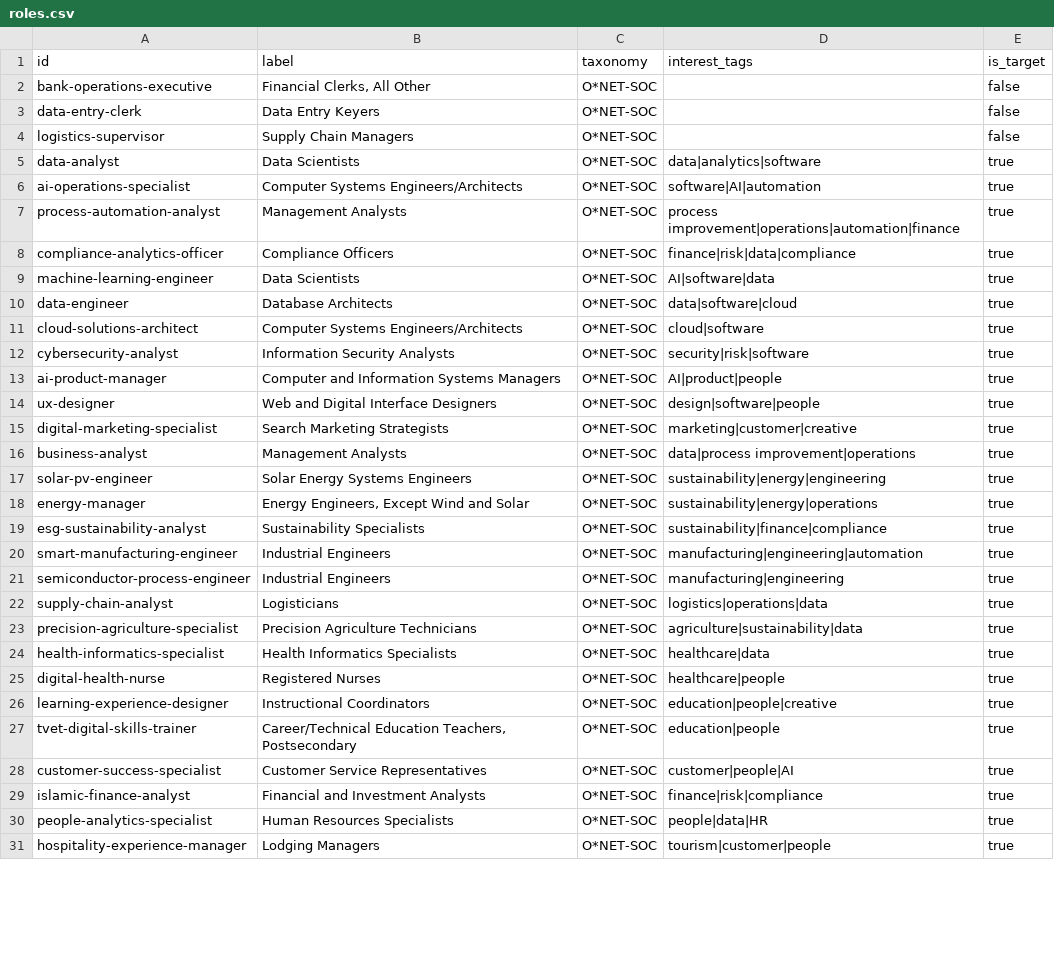
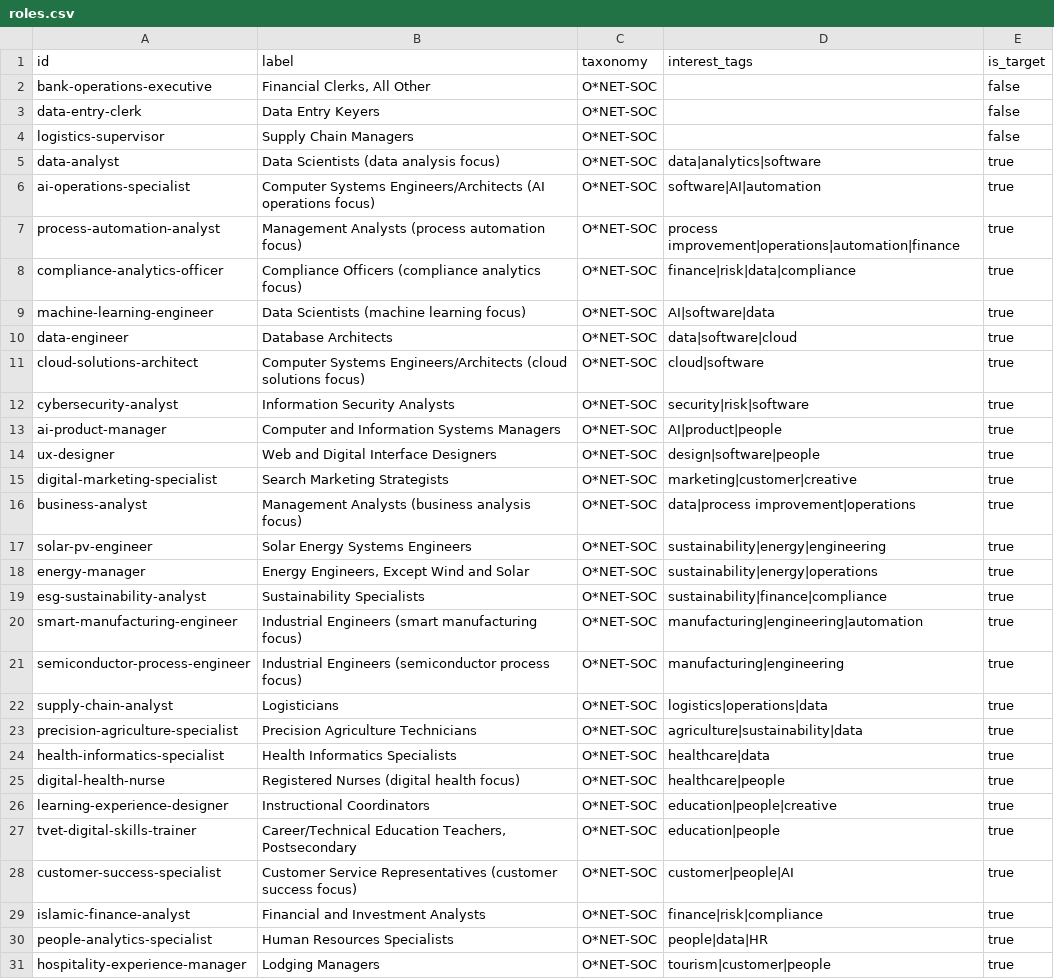
Before and after one commit to pecel-lelele/adept, a CSV file: src/data/seed/taxonomy/roles.csv, drawn as a sheet; only a part is shown; the diff covers the shown part only.

```diff
--- a/src/data/seed/taxonomy/roles.csv
+++ b/src/data/seed/taxonomy/roles.csv
@@ -4,9 +4,9 @@ data-entry-clerk,Data Entry Keyers,O*NET-SOC,,false
 logistics-supervisor,Supply Chain Managers,O*NET-SOC,,false
-data-analyst,Data Scientists,O*NET-SOC,data|analytics|software,true
-ai-operations-specialist,Computer Systems Engineers/Architects,O*NET-SOC,software|AI|automation,true
-process-automation-analyst,Management Analysts,O*NET-SOC,process improvement|operations|automation|finance,true
-compliance-analytics-officer,Compliance Officers,O*NET-SOC,finance|risk|data|compliance,true
-machine-learning-engineer,Data Scientists,O*NET-SOC,AI|software|data,true
+data-analyst,Data Scientists (data analysis focus),O*NET-SOC,data|analytics|software,true
+ai-operations-specialist,Computer Systems Engineers/Architects (AI operations focus),O*NET-SOC,software|AI|automation,true
+process-automation-analyst,Management Analysts (process automation focus),O*NET-SOC,process improvement|operations|automation|finance,true
+compliance-analytics-officer,Compliance Officers (compliance analytics focus),O*NET-SOC,finance|risk|data|compliance,true
+machine-learning-engineer,Data Scientists (machine learning focus),O*NET-SOC,AI|software|data,true
 data-engineer,Database Architects,O*NET-SOC,data|software|cloud,true
-cloud-solutions-architect,Computer Systems Engineers/Architects,O*NET-SOC,cloud|software,true
+cloud-solutions-architect,Computer Systems Engineers/Architects (cloud solutions focus),O*NET-SOC,cloud|software,true
 cybersecurity-analyst,Information Security Analysts,O*NET-SOC,security|risk|software,true
@@ -15,3 +15,3 @@ ux-designer,Web and Digital Interface Designers,O*NET-SOC,design|software|people
 digital-marketing-specialist,Search Marketing Strategists,O*NET-SOC,marketing|customer|creative,true
-business-analyst,Management Analysts,O*NET-SOC,data|process improvement|operations,true
+business-analyst,Management Analysts (business analysis focus),O*NET-SOC,data|process improvement|operations,true
 solar-pv-engineer,Solar Energy Systems Engineers,O*NET-SOC,sustainability|energy|engineering,true
@@ -19,4 +19,4 @@ energy-manager,"Energy Engineers, Except Wind and Solar",O*NET-SOC,sustainabilit
 esg-sustainability-analyst,Sustainability Specialists,O*NET-SOC,sustainability|finance|compliance,true
-smart-manufacturing-engineer,Industrial Engineers,O*NET-SOC,manufacturing|engineering|automation,true
-semiconductor-process-engineer,Industrial Engineers,O*NET-SOC,manufacturing|engineering,true
+smart-manufacturing-engineer,Industrial Engineers (smart manufacturing focus),O*NET-SOC,manufacturing|engineering|automation,true
+semiconductor-process-engineer,Industrial Engineers (semiconductor process focus),O*NET-SOC,manufacturing|engineering,true
 supply-chain-analyst,Logisticians,O*NET-SOC,logistics|operations|data,true
@@ -24,6 +24,6 @@ precision-agriculture-specialist,Precision Agriculture Technicians,O*NET-SOC,agr
 health-informatics-specialist,Health Informatics Specialists,O*NET-SOC,healthcare|data,true
-digital-health-nurse,Registered Nurses,O*NET-SOC,healthcare|people,true
+digital-health-nurse,Registered Nurses (digital health focus),O*NET-SOC,healthcare|people,true
 learning-experience-designer,Instructional Coordinators,O*NET-SOC,education|people|creative,true
 tvet-digital-skills-trainer,"Career/Technical Education Teachers, Postsecondary",O*NET-SOC,education|people,true
-customer-success-specialist,Customer Service Representatives,O*NET-SOC,customer|people|AI,true
+customer-success-specialist,Customer Service Representatives (customer success focus),O*NET-SOC,customer|people|AI,true
 islamic-finance-analyst,Financial and Investment Analysts,O*NET-SOC,finance|risk|compliance,true
```
Also changed, not shown: 1 edited cell elsewhere in this file, 5 other files.
